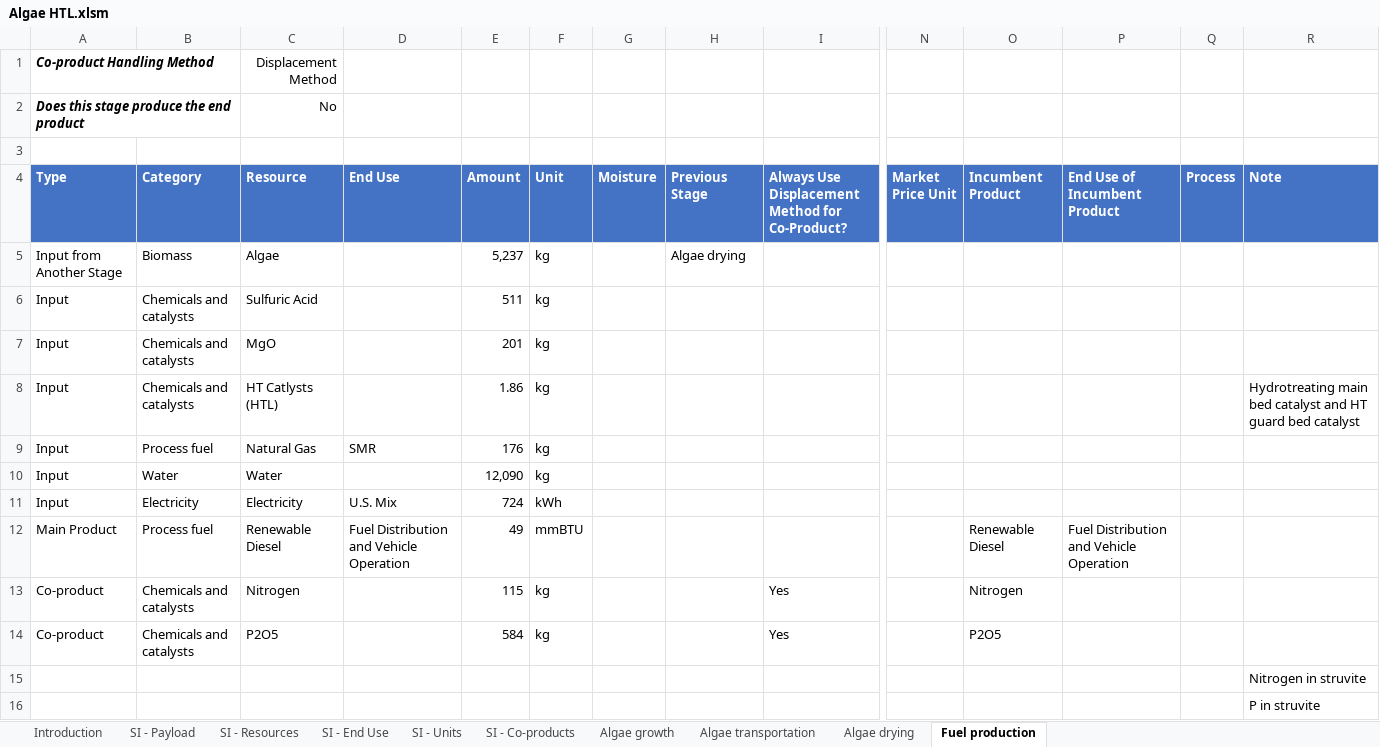
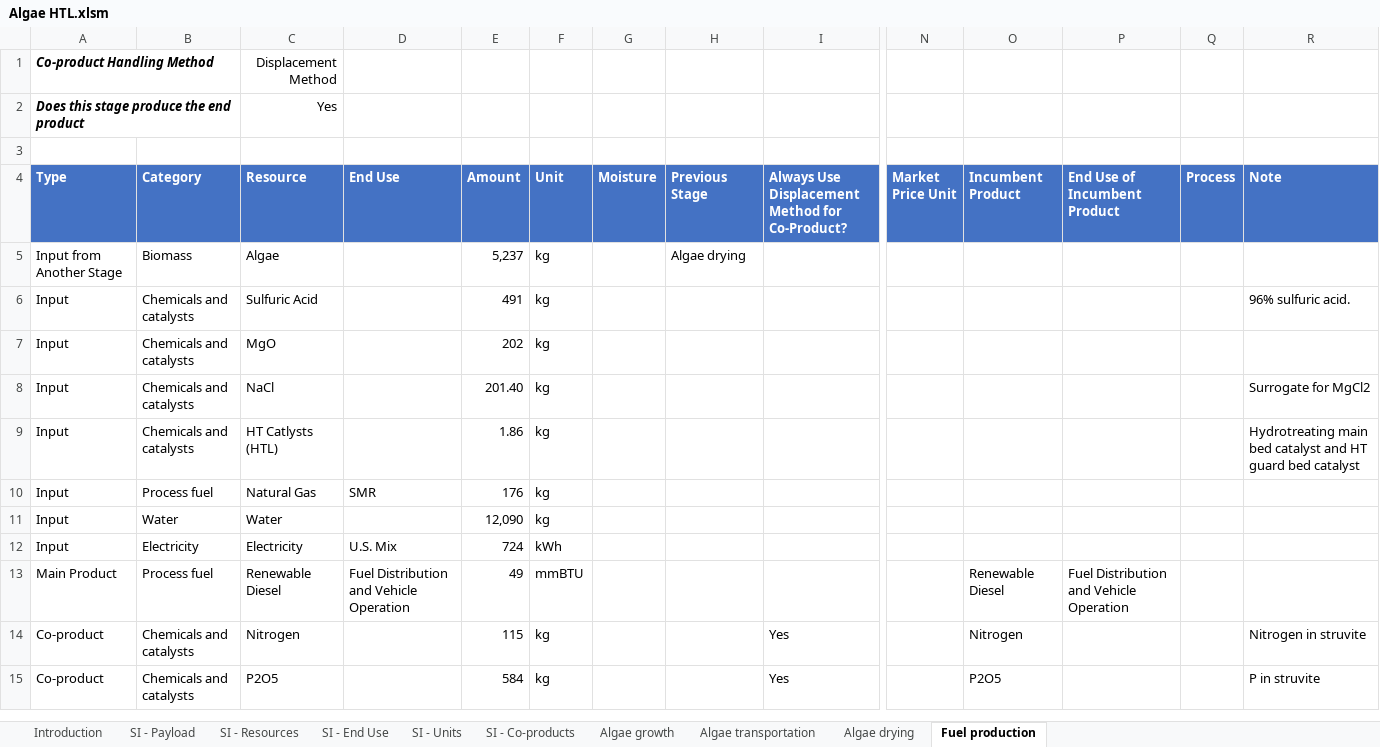
Before and after one commit to olw0905/Interactive-SCSA_Dash, an Excel workbook: static/Algae HTL.xlsm, sheet Fuel production, drawn as a sheet; only a part is shown, gaps mark what is left out; values as stored, in another font and other column widths than the file's, no borders; charts and pictures and table styles not drawn; removed rows and columns are numbered as before the commit, all else as after; rows hold the shown columns only; the diff names each change by its address in the sheet, - before the commit and + after, or states it on an @@ line.

Commit message:
Added the Algae HTL pathway

```diff
--- a/static/Algae HTL.xlsm (sheet Fuel production)
+++ b/static/Algae HTL.xlsm (sheet Fuel production)
-C2 (Resource): No
+C2 (Resource): Yes
-E6 (Amount): 511
+E6 (Amount): 491
-R6 (Note): (empty)
+R6 (Note): 96% sulfuric acid.
-E7 (Amount): 201
+E7 (Amount): 202
+row 8: Input | Chemicals and catalysts | NaCl |  | 201.40 | kg |  |  |  |  |  |  |  | Surrogate for MgCl2
-R14 (Note): (empty)
+R14 (Note): Nitrogen in struvite
-R15 (Note): (empty)
+R15 (Note): P in struvite
-row 15:  |  |  |  |  |  |  |  |  |  |  |  |  | Nitrogen in struvite
-row 16:  |  |  |  |  |  |  |  |  |  |  |  |  | P in struvite
```
Also changed, not shown: formulas that keep their value, 2 other files.
